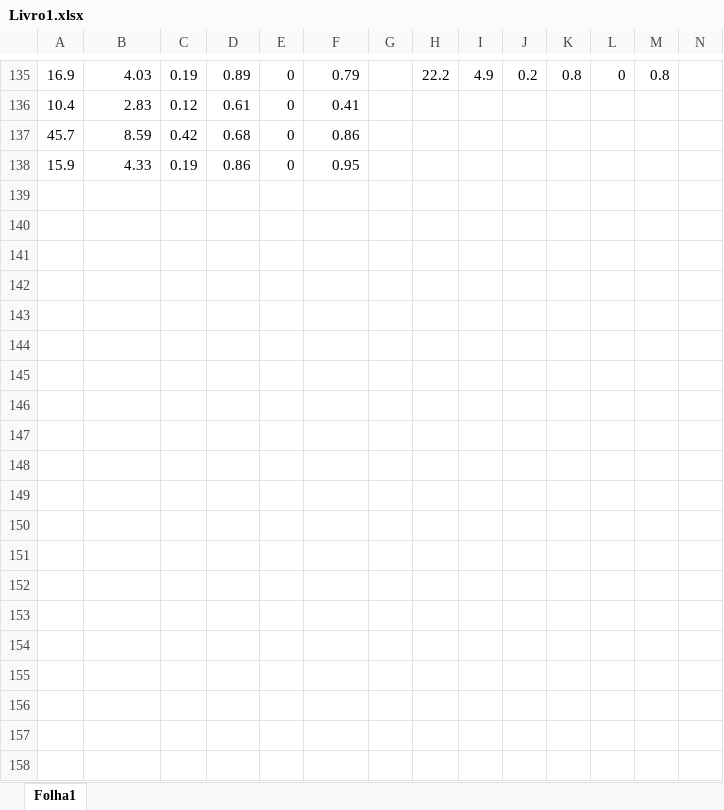
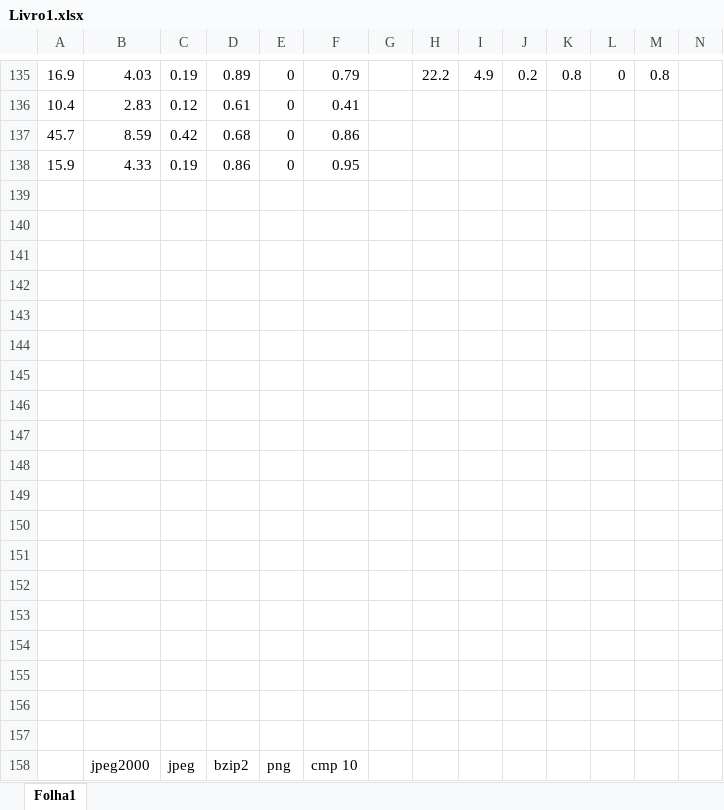
Before and after one commit to smartlord7/EntropicCompressor, an Excel workbook: research/compiled_data/Livro1.xlsx, sheet Folha1, drawn as a sheet; only a part is shown, gaps mark what is left out; values as stored, in another font and other column widths than the file's, no borders; charts and pictures not drawn; rows hold the shown columns only; the diff covers the shown part only; the diff names each change by its address in the sheet, - before the commit and + after, or states it on an @@ line.

```diff
--- a/research/compiled_data/Livro1.xlsx (sheet Folha1)
+++ b/research/compiled_data/Livro1.xlsx (sheet Folha1)
+row 139: (empty)
+row 140: (empty)
+row 141: (empty)
+row 142: (empty)
+row 143: (empty)
+row 144: (empty)
+row 145: (empty)
+row 146: (empty)
+row 147: (empty)
+row 148: (empty)
+row 149: (empty)
+row 150: (empty)
+row 151: (empty)
+row 152: (empty)
+row 153: (empty)
+row 154: (empty)
+row 155: (empty)
+row 156: (empty)
+row 157: (empty)
+row 158:  | jpeg2000 | jpeg | bzip2 | png | cmp 10
```
Also changed, not shown: 43 added rows elsewhere in this sheet, charts or pictures, 1 other file.
